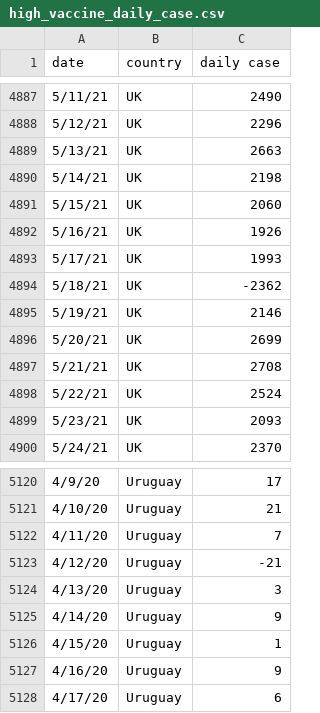
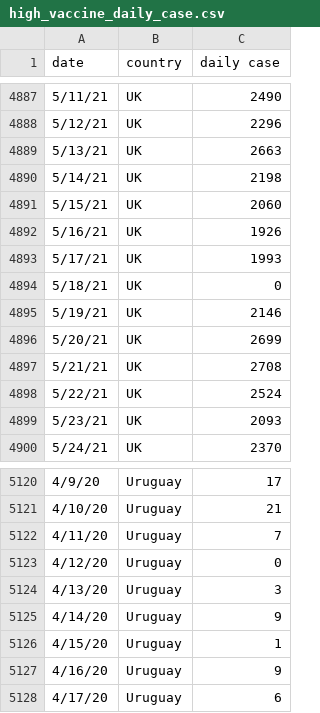
Before and after one commit to AbbXin/FIT3179, a CSV file: DV2/data/high_vaccine_daily_case.csv, drawn as a sheet; only a part is shown, gaps mark what is left out; the diff covers the shown part only.

```diff
--- a/DV2/data/high_vaccine_daily_case.csv
+++ b/DV2/data/high_vaccine_daily_case.csv
@@ -4893,3 +4893,3 @@
 5/17/21,UK,1993
-5/18/21,UK,-2362
+5/18/21,UK,0
 5/19/21,UK,2146
@@ -5122,3 +5122,3 @@
 4/11/20,Uruguay,7
-4/12/20,Uruguay,-21
+4/12/20,Uruguay,0
 4/13/20,Uruguay,3
```
Also changed, not shown: 10 edited cells elsewhere in this file, DV2/data/high_vaccine_death_confirmed.csv, 3 other files.
